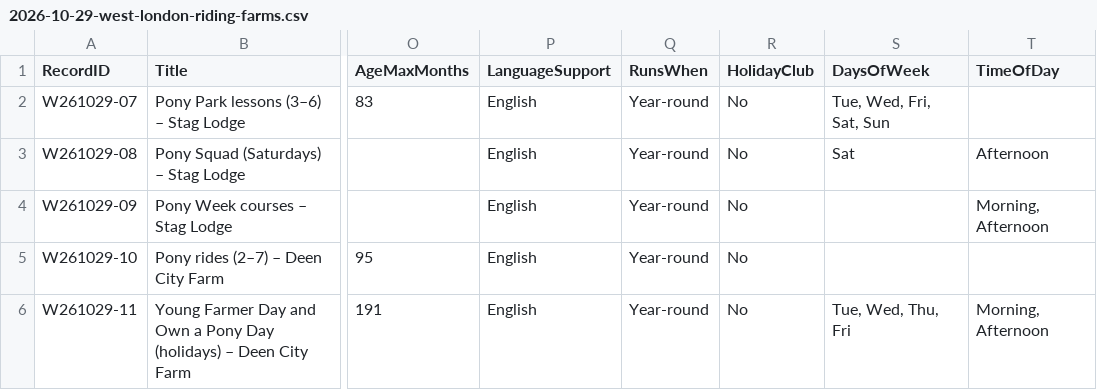
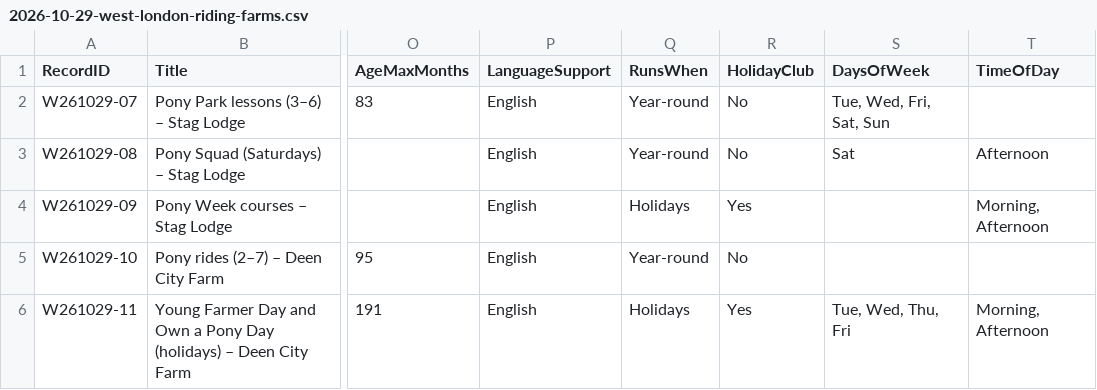
Before and after one commit to tatjanarepa-source/aroundnow-website, a CSV file: research/batches/2026-10-29-west-london-riding-farms.csv, drawn as a sheet; only a part is shown, gaps mark what is left out; the diff names each change by its address in the sheet, - before the commit and + after, or states it on an @@ line.

```diff
--- a/research/batches/2026-10-29-west-london-riding-farms.csv
+++ b/research/batches/2026-10-29-west-london-riding-farms.csv
-Q4 (RunsWhen): Year-round
+Q4 (RunsWhen): Holidays
-R4 (HolidayClub): No
+R4 (HolidayClub): Yes
-Q6 (RunsWhen): Year-round
+Q6 (RunsWhen): Holidays
-R6 (HolidayClub): No
+R6 (HolidayClub): Yes
```
Also changed, not shown: research/batches/2026-10-30-hammersmith-fulham-soft-play.csv.
